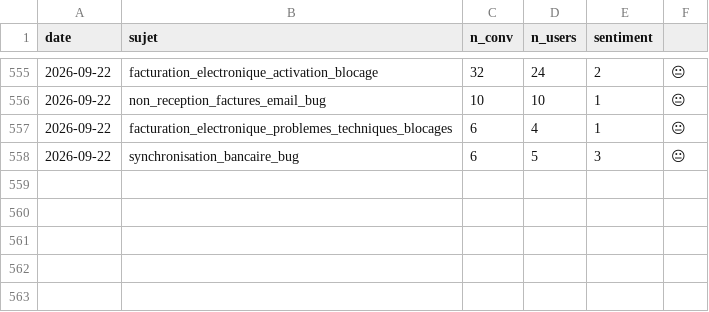
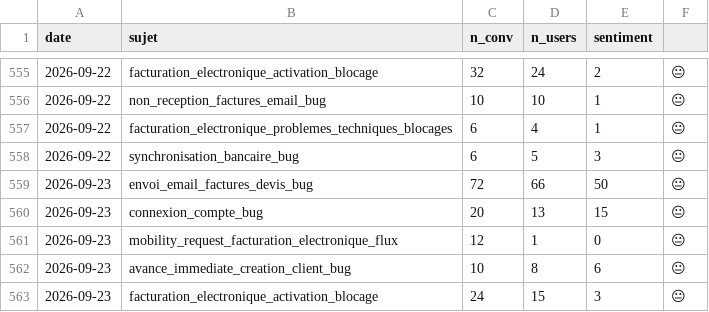
Before and after one commit to RirileR/intercom-cx-dashboard, a CSV file: state/radar_history.csv, drawn as a sheet; only a part is shown, gaps mark what is left out; the diff names each change by its address in the sheet, - before the commit and + after, or states it on an @@ line.

```diff
--- a/state/radar_history.csv
+++ b/state/radar_history.csv
+row 559: 2026-09-23 | envoi_email_factures_devis_bug | 72 | 66 | 50 | 😐
+row 560: 2026-09-23 | connexion_compte_bug | 20 | 13 | 15 | 😐
+row 561: 2026-09-23 | mobility_request_facturation_electronique_flux | 12 | 1 | 0 | 😐
+row 562: 2026-09-23 | avance_immediate_creation_client_bug | 10 | 8 | 6 | 😐
+row 563: 2026-09-23 | facturation_electronique_activation_blocage | 24 | 15 | 3 | 😐
```
